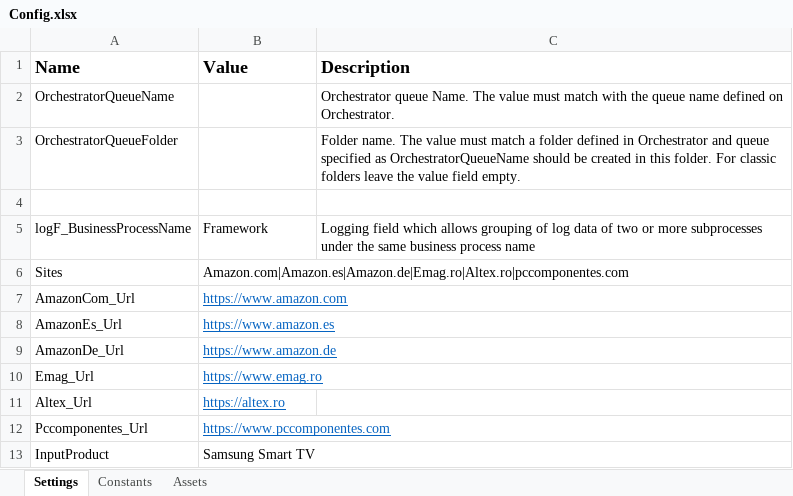
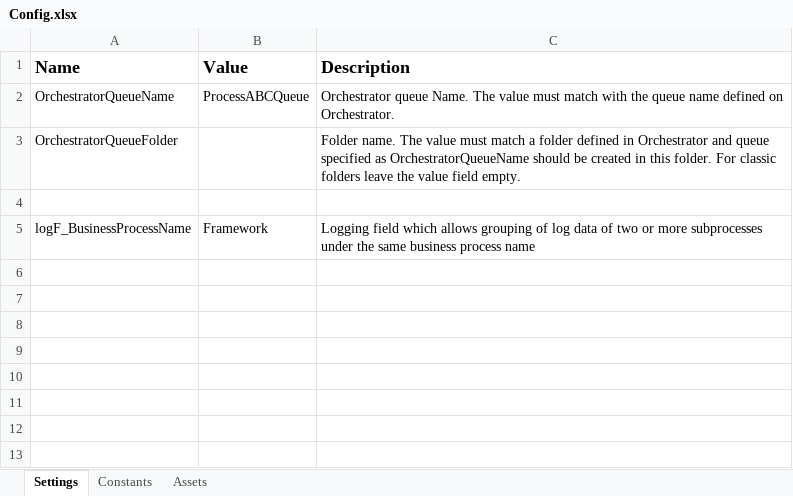
Before and after one commit to RazvanGale/ProductScrape, an Excel workbook: Data/Config.xlsx, sheet Settings, drawn as a sheet; values as stored, in another font and other column widths than the file's, no borders; the diff names each change by its address in the sheet, - before the commit and + after, or states it on an @@ line.

```diff
--- a/Data/Config.xlsx (sheet Settings)
+++ b/Data/Config.xlsx (sheet Settings)
-B2 (Value): (empty)
+B2 (Value): ProcessABCQueue
-row 6: Sites | Amazon.com|Amazon.es|Amazon.de|Emag.ro|Altex.ro|pccomponentes.com
-row 7: AmazonCom_Url | https://www.amazon.com
-row 8: AmazonEs_Url | https://www.amazon.es
-row 9: AmazonDe_Url | https://www.amazon.de
-row 10: Emag_Url | https://www.emag.ro
-row 11: Altex_Url | https://altex.ro
-row 12: Pccomponentes_Url | https://www.pccomponentes.com
-row 13: InputProduct | Samsung Smart TV
```
Also changed, not shown: 50 other files.
